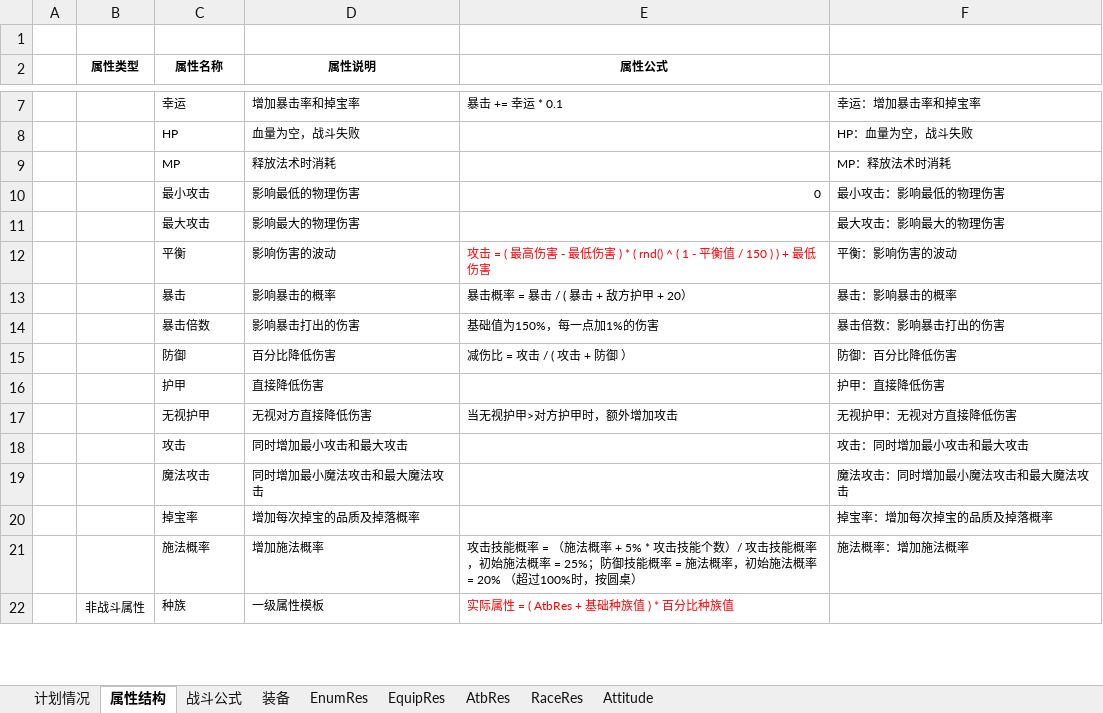
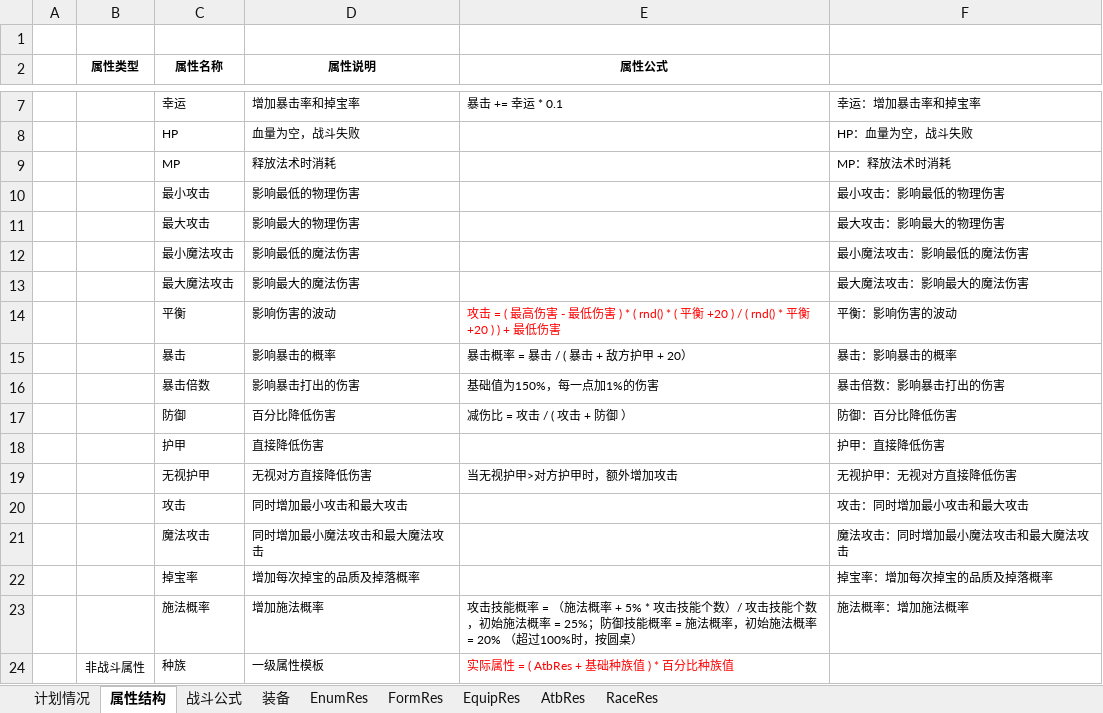
Before and after one commit to Deniulor/dragon, an Excel workbook: doc/20170519挂机.xlsm, sheet 属性结构, drawn as a sheet; only a part is shown, gaps mark what is left out; values as stored, in another font and other column widths than the file's, no borders; addresses are those after the commit; the diff names each change by its address in the sheet, - before the commit and + after, or states it on an @@ line.

```diff
--- a/doc/20170519挂机.xlsm (sheet 属性结构)
+++ b/doc/20170519挂机.xlsm (sheet 属性结构)
-sheet tab: Attitude
+sheet tab: FormRes
@@ sheet tab order changed: 计划情况 | 属性结构 | 战斗公式 | 装备 | EnumRes | FormRes | EquipRes | AtbRes | RaceRes @@
-E10 (属性公式): 0
+E10 (属性公式): (empty)
+row 12:  |  | 最小魔法攻击 | 影响最低的魔法伤害 |  | 最小魔法攻击：影响最低的魔法伤害
+row 13:  |  | 最大魔法攻击 | 影响最大的魔法伤害 |  | 最大魔法攻击：影响最大的魔法伤害
-E14 (属性公式): …) * ( rnd() ^ ( 1 - 平衡值 / 150 ) ) + 最…
+E14 (属性公式): …) * ( rnd() * ( 平衡 +20 ) / ( rnd() * 平衡 +20 ) ) + 最…
-E23 (属性公式): …攻击技能概率，初始施…
+E23 (属性公式): …攻击技能个数，初始施…
```
Also changed, not shown: sheet FormRes, sheet AtbRes, sheet EquipRes, sheet EnumRes, formulas that keep their value.
